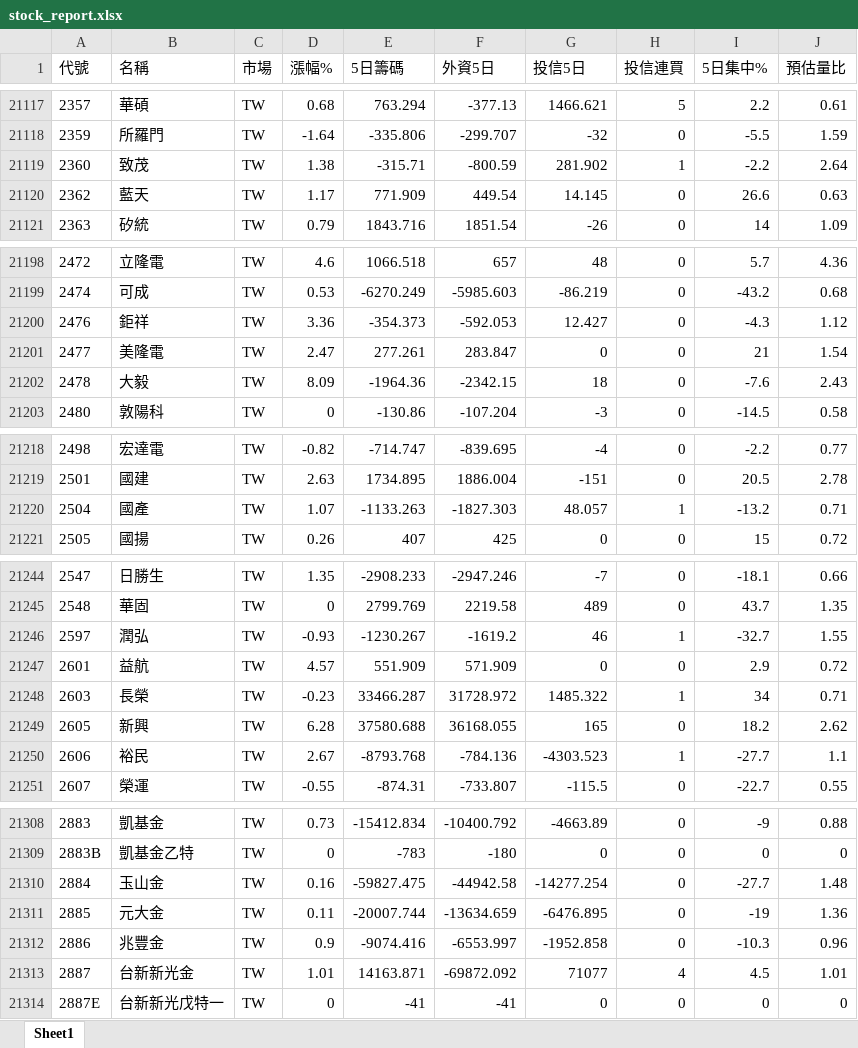
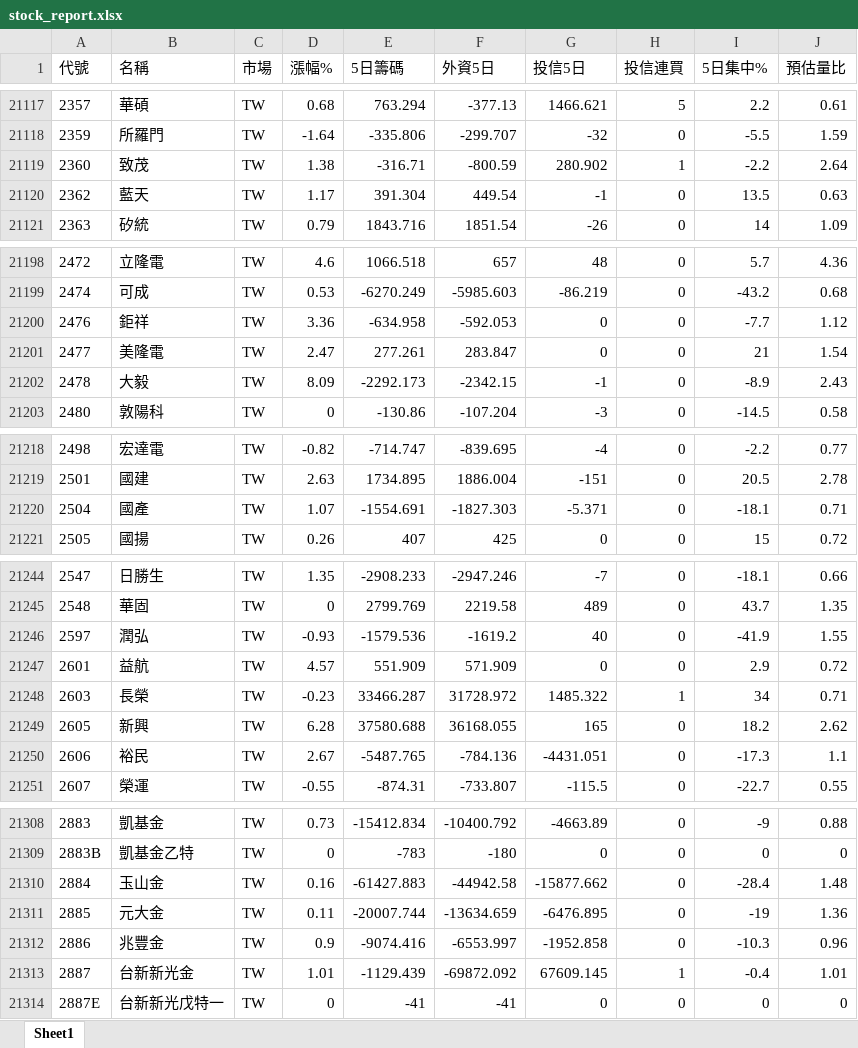
Before and after one commit to Chris701117/tw-institutional-stocker, an Excel workbook: docs/data/stock_report.xlsx, sheet Sheet1, drawn as a sheet; only a part is shown, gaps mark what is left out; values as stored, in another font and other column widths than the file's, no borders; the diff covers the shown part only; the diff names each change by its address in the sheet, - before the commit and + after, or states it on an @@ line.

```diff
--- a/docs/data/stock_report.xlsx (sheet Sheet1)
+++ b/docs/data/stock_report.xlsx (sheet Sheet1)
-E21119 (5日籌碼): -315.71
+E21119 (5日籌碼): -316.71
-G21119 (投信5日): 281.902
+G21119 (投信5日): 280.902
-E21120 (5日籌碼): 771.909
+E21120 (5日籌碼): 391.304
-G21120 (投信5日): 14.145
+G21120 (投信5日): -1
-I21120 (5日集中%): 26.6
+I21120 (5日集中%): 13.5
-E21200 (5日籌碼): -354.373
+E21200 (5日籌碼): -634.958
-G21200 (投信5日): 12.427
+G21200 (投信5日): 0
-I21200 (5日集中%): -4.3
+I21200 (5日集中%): -7.7
-E21202 (5日籌碼): -1964.36
+E21202 (5日籌碼): -2292.173
-G21202 (投信5日): 18
+G21202 (投信5日): -1
-I21202 (5日集中%): -7.6
+I21202 (5日集中%): -8.9
-E21220 (5日籌碼): -1133.263
+E21220 (5日籌碼): -1554.691
-G21220 (投信5日): 48.057
+G21220 (投信5日): -5.371
-H21220 (投信連買): 1
+H21220 (投信連買): 0
-I21220 (5日集中%): -13.2
+I21220 (5日集中%): -18.1
-E21246 (5日籌碼): -1230.267
+E21246 (5日籌碼): -1579.536
-G21246 (投信5日): 46
+G21246 (投信5日): 40
-H21246 (投信連買): 1
+H21246 (投信連買): 0
-I21246 (5日集中%): -32.7
+I21246 (5日集中%): -41.9
-E21250 (5日籌碼): -8793.768
+E21250 (5日籌碼): -5487.765
-G21250 (投信5日): -4303.523
+G21250 (投信5日): -4431.051
-H21250 (投信連買): 1
+H21250 (投信連買): 0
-I21250 (5日集中%): -27.7
+I21250 (5日集中%): -17.3
-E21310 (5日籌碼): -59827.475
+E21310 (5日籌碼): -61427.883
-G21310 (投信5日): -14277.254
+G21310 (投信5日): -15877.662
-I21310 (5日集中%): -27.7
+I21310 (5日集中%): -28.4
-E21313 (5日籌碼): 14163.871
+E21313 (5日籌碼): -1129.439
-G21313 (投信5日): 71077
+G21313 (投信5日): 67609.145
-H21313 (投信連買): 4
+H21313 (投信連買): 1
-I21313 (5日集中%): 4.5
+I21313 (5日集中%): -0.4
```
Also changed, not shown: 303 edited cells elsewhere in this sheet, 2 other files.
